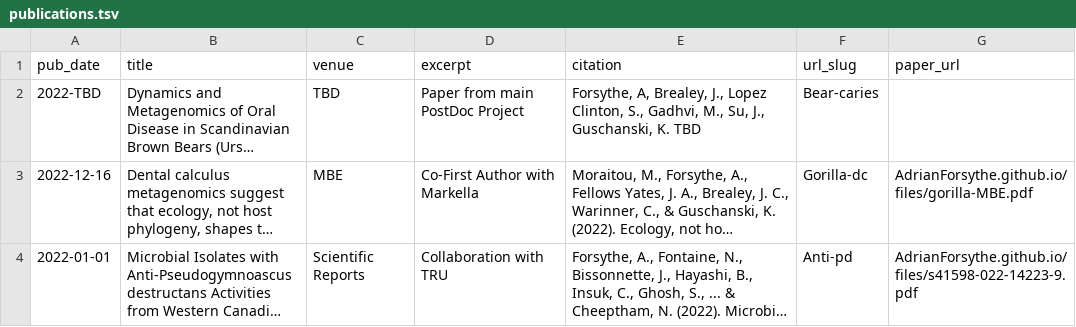
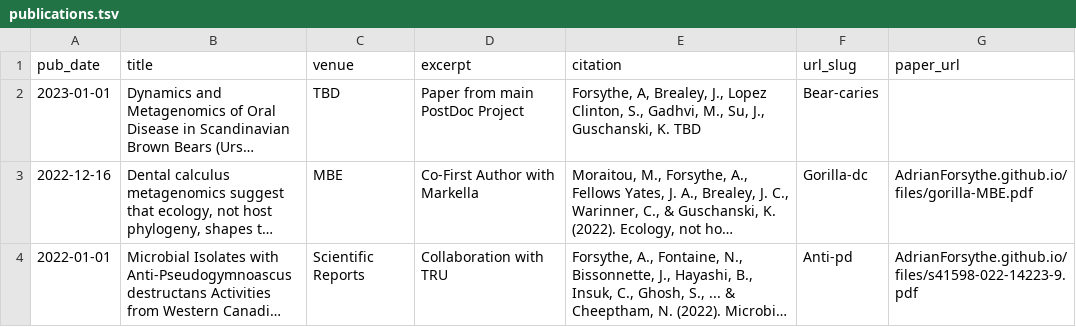
Before and after one commit to AdrianForsythe/AdrianForsythe.github.io, a TSV file: markdown_generator/publications.tsv, drawn as a sheet; only a part is shown; long unchanged cells end in …; the diff names each change by its address in the sheet, - before the commit and + after, or states it on an @@ line.

Commit message:
fixing date for TBD pub

```diff
--- a/markdown_generator/publications.tsv
+++ b/markdown_generator/publications.tsv
-A2 (pub_date): 2022-TBD
+A2 (pub_date): 2023-01-01
```
Also changed, not shown: 11 other files.
